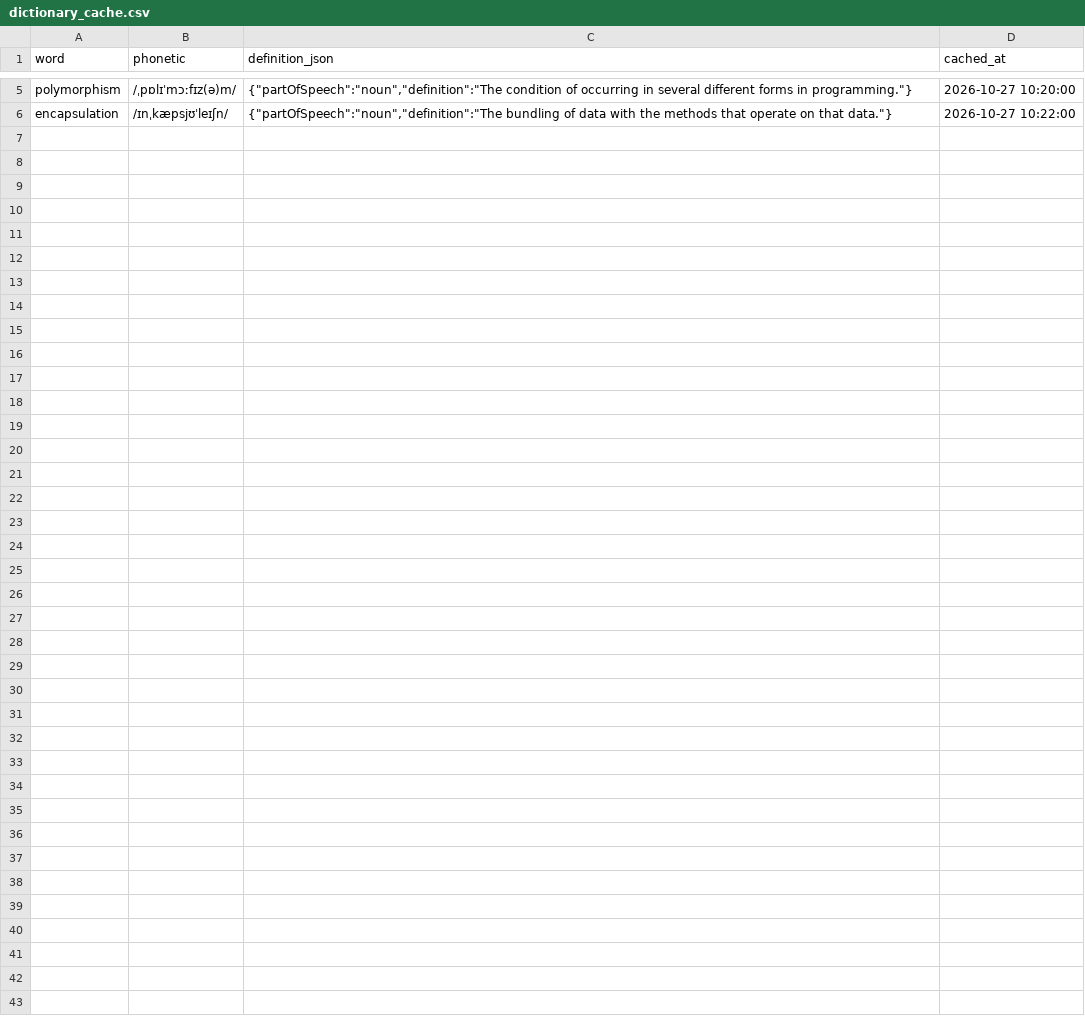
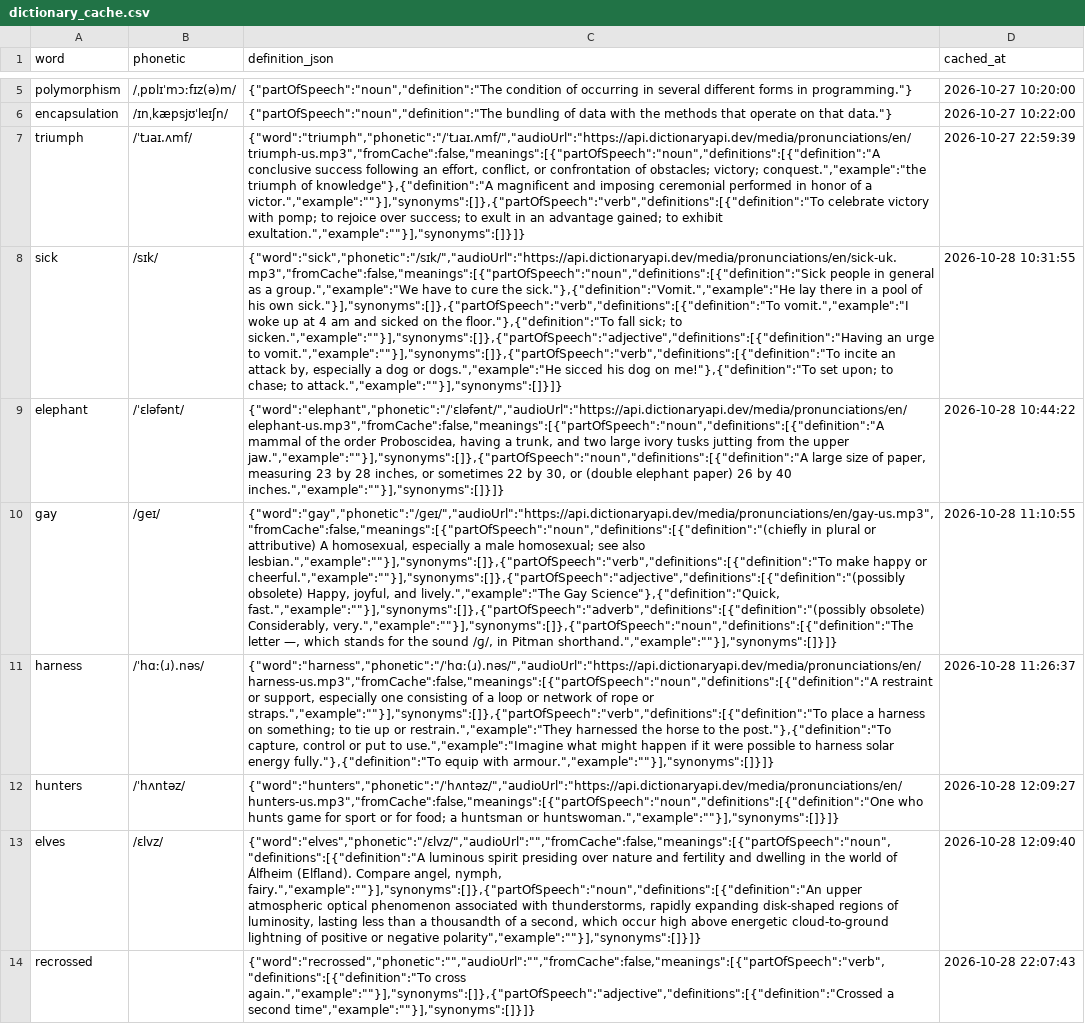
Before and after one commit to JohnsZachariah/TextAnalyzer_2, a CSV file: data/exports/dictionary_cache.csv, drawn as a sheet; only a part is shown, gaps mark what is left out; the diff names each change by its address in the sheet, - before the commit and + after, or states it on an @@ line.

```diff
--- a/data/exports/dictionary_cache.csv
+++ b/data/exports/dictionary_cache.csv
+row 7: triumph | /ˈtɹaɪ.ʌmf/ | {"word":"triumph","phonetic":"/ˈtɹaɪ.ʌmf/","audioUrl":"https://api.dictionaryapi.dev/media/pronunciations/en/triumph-us.mp3","fromCache":false,"meanings":[{"partOfSpeech":"noun","definitions":[{"definition":"A conclusive success following an effort, conflict, or confrontation of obstacles; victory; conquest.","example":"the triumph of knowledge"},{"definition":"A magnificent and imposing ceremonial performed in honor of a victor.","example":""}],"synonyms":[]},{"partOfSpeech":"verb","definitions":[{"definition":"To celebrate victory with pomp; to rejoice over success; to exult in an advantage gained; to exhibit exultation.","example":""}],"synonyms":[]}]} | 2026-10-27 22:59:39
+row 8: sick | /sɪk/ | {"word":"sick","phonetic":"/sɪk/","audioUrl":"https://api.dictionaryapi.dev/media/pronunciations/en/sick-uk.mp3","fromCache":false,"meanings":[{"partOfSpeech":"noun","definitions":[{"definition":"Sick people in general as a group.","example":"We have to cure the sick."},{"definition":"Vomit.","example":"He lay there in a pool of his own sick."}],"synonyms":[]},{"partOfSpeech":"verb","definitions":[{"definition":"To vomit.","example":"I woke up at 4 am and sicked on the floor."},{"definition":"To fall sick; to sicken.","example":""}],"synonyms":[]},{"partOfSpeech":"adjective","definitions":[{"definition":"Having an urge to vomit.","example":""}],"synonyms":[]},{"partOfSpeech":"verb","definitions":[{"definition":"To incite an attack by, especially a dog or dogs.","example":"He sicced his dog on me!"},{"definition":"To set upon; to chase; to attack.","example":""}],"synonyms":[]}]} | 2026-10-28 10:31:55
+row 9: elephant | /ˈɛləfənt/ | {"word":"elephant","phonetic":"/ˈɛləfənt/","audioUrl":"https://api.dictionaryapi.dev/media/pronunciations/en/elephant-us.mp3","fromCache":false,"meanings":[{"partOfSpeech":"noun","definitions":[{"definition":"A mammal of the order Proboscidea, having a trunk, and two large ivory tusks jutting from the upper jaw.","example":""}],"synonyms":[]},{"partOfSpeech":"noun","definitions":[{"definition":"A large size of paper, measuring 23 by 28 inches, or sometimes 22 by 30, or (double elephant paper) 26 by 40 inches.","example":""}],"synonyms":[]}]} | 2026-10-28 10:44:22
+row 10: gay | /ɡeɪ/ | {"word":"gay","phonetic":"/ɡeɪ/","audioUrl":"https://api.dictionaryapi.dev/media/pronunciations/en/gay-us.mp3","fromCache":false,"meanings":[{"partOfSpeech":"noun","definitions":[{"definition":"(chiefly in plural or attributive) A homosexual, especially a male homosexual; see also lesbian.","example":""}],"synonyms":[]},{"partOfSpeech":"verb","definitions":[{"definition":"To make happy or cheerful.","example":""}],"synonyms":[]},{"partOfSpeech":"adjective","definitions":[{"definition":"(possibly obsolete) Happy, joyful, and lively.","example":"The Gay Science"},{"definition":"Quick, fast.","example":""}],"synonyms":[]},{"partOfSpeech":"adverb","definitions":[{"definition":"(possibly obsolete) Considerably, very.","example":""}],"synonyms":[]},{"partOfSpeech":"noun","definitions":[{"definition":"The letter —, which stands for the sound /ɡ/, in Pitman shorthand.","example":""}],"synonyms":[]}]} | 2026-10-28 11:10:55
+row 11: harness | /ˈhɑː(ɹ).nəs/ | {"word":"harness","phonetic":"/ˈhɑː(ɹ).nəs/","audioUrl":"https://api.dictionaryapi.dev/media/pronunciations/en/harness-us.mp3","fromCache":false,"meanings":[{"partOfSpeech":"noun","definitions":[{"definition":"A restraint or support, especially one consisting of a loop or network of rope or straps.","example":""}],"synonyms":[]},{"partOfSpeech":"verb","definitions":[{"definition":"To place a harness on something; to tie up or restrain.","example":"They harnessed the horse to the post."},{"definition":"To capture, control or put to use.","example":"Imagine what might happen if it were possible to harness solar energy fully."},{"definition":"To equip with armour.","example":""}],"synonyms":[]}]} | 2026-10-28 11:26:37
+row 12: hunters | /ˈhʌntəz/ | {"word":"hunters","phonetic":"/ˈhʌntəz/","audioUrl":"https://api.dictionaryapi.dev/media/pronunciations/en/hunters-us.mp3","fromCache":false,"meanings":[{"partOfSpeech":"noun","definitions":[{"definition":"One who hunts game for sport or for food; a huntsman or huntswoman.","example":""}],"synonyms":[]}]} | 2026-10-28 12:09:27
+row 13: elves | /ɛlvz/ | {"word":"elves","phonetic":"/ɛlvz/","audioUrl":"","fromCache":false,"meanings":[{"partOfSpeech":"noun","definitions":[{"definition":"A luminous spirit presiding over nature and fertility and dwelling in the world of Álfheim (Elfland). Compare angel, nymph, fairy.","example":""}],"synonyms":[]},{"partOfSpeech":"noun","definitions":[{"definition":"An upper atmospheric optical phenomenon associated with thunderstorms, rapidly expanding disk-shaped regions of luminosity, lasting less than a thousandth of a second, which occur high above energetic cloud-to-ground lightning of positive or negative polarity","example":""}],"synonyms":[]}]} | 2026-10-28 12:09:40
+row 14: recrossed |  | {"word":"recrossed","phonetic":"","audioUrl":"","fromCache":false,"meanings":[{"partOfSpeech":"verb","definitions":[{"definition":"To cross again.","example":""}],"synonyms":[]},{"partOfSpeech":"adjective","definitions":[{"definition":"Crossed a second time","example":""}],"synonyms":[]}]} | 2026-10-28 22:07:43
```
Also changed, not shown: data/exports/sessions.csv, 20 other files.
